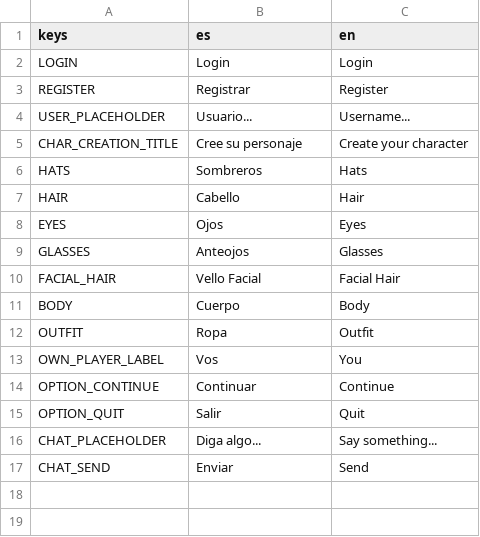
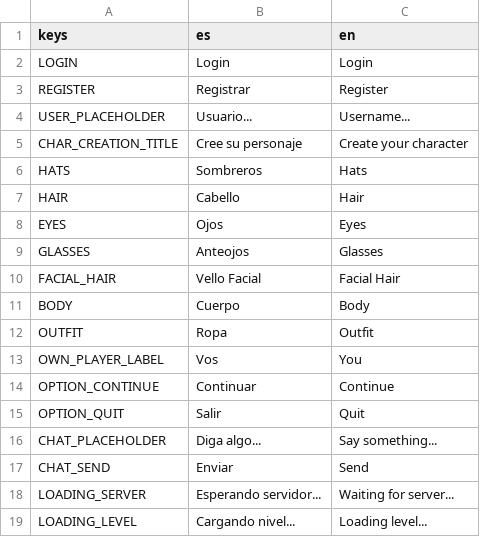
Before and after one commit to fiubakka/fiubakka-game, a CSV file: translations/translations.csv, drawn as a sheet.

```diff
--- a/translations/translations.csv
+++ b/translations/translations.csv
@@ -17 +17,3 @@ CHAT_PLACEHOLDER,"Diga algo...","Say something..."
 CHAT_SEND,Enviar,Send
+LOADING_SERVER,"Esperando servidor...","Waiting for server..."
+LOADING_LEVEL,"Cargando nivel...","Loading level..."
```
Also changed, not shown: 9 other files.
